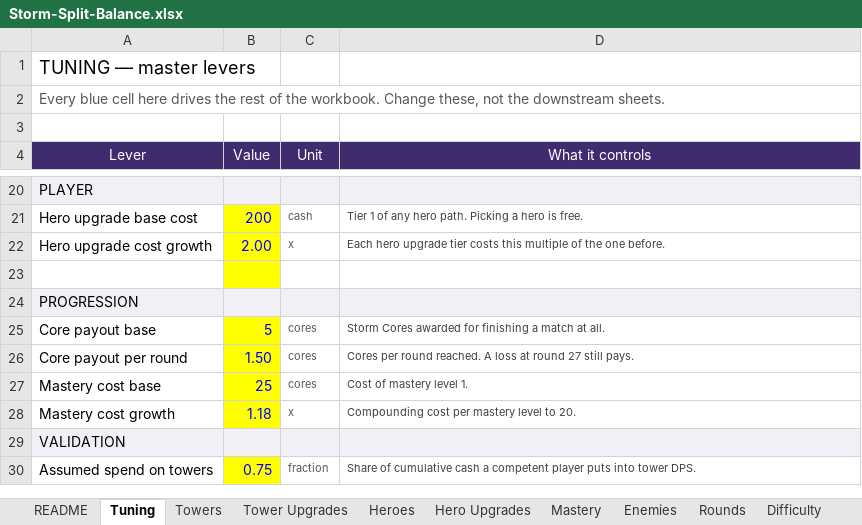
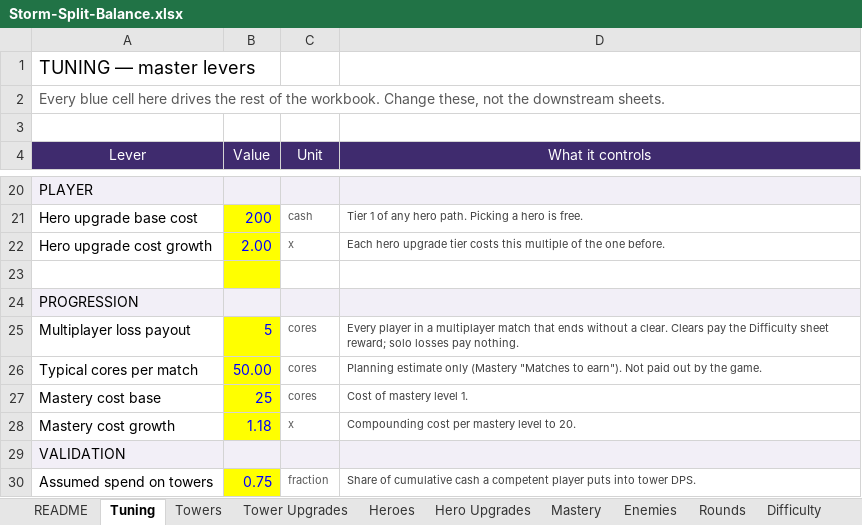
Before and after one commit to BigJover/storm-split, an Excel workbook: Storm-Split-Balance.xlsx, sheet Tuning, drawn as a sheet; only a part is shown, gaps mark what is left out; values as stored, in another font and other column widths than the file's, no borders; removed rows and columns are numbered as before the commit, all else as after; the diff names each change by its address in the sheet, - before the commit and + after, or states it on an @@ line.

```diff
--- a/Storm-Split-Balance.xlsx (sheet Tuning)
+++ b/Storm-Split-Balance.xlsx (sheet Tuning)
-A25 (Lever): Core payout base
+A25 (Lever): Multiplayer loss payout
-D25 (What it controls): Storm Cores awarded for finishing a match at all.
+D25 (What it controls): Every player in a multiplayer match that ends without a clear. Clears pay the Difficulty sheet reward; solo losses pay nothing.
-row 26: Core payout per round | 1.50 | cores | Cores per round reached. A loss at round 27 still pays.
+row 26: Typical cores per match | 50.00 | cores | Planning estimate only (Mastery "Matches to earn"). Not paid out by the game.
```
Also changed, not shown: sheet Mastery, sheet Difficulty, sheet Heroes, sheet Towers, 13 other files.
